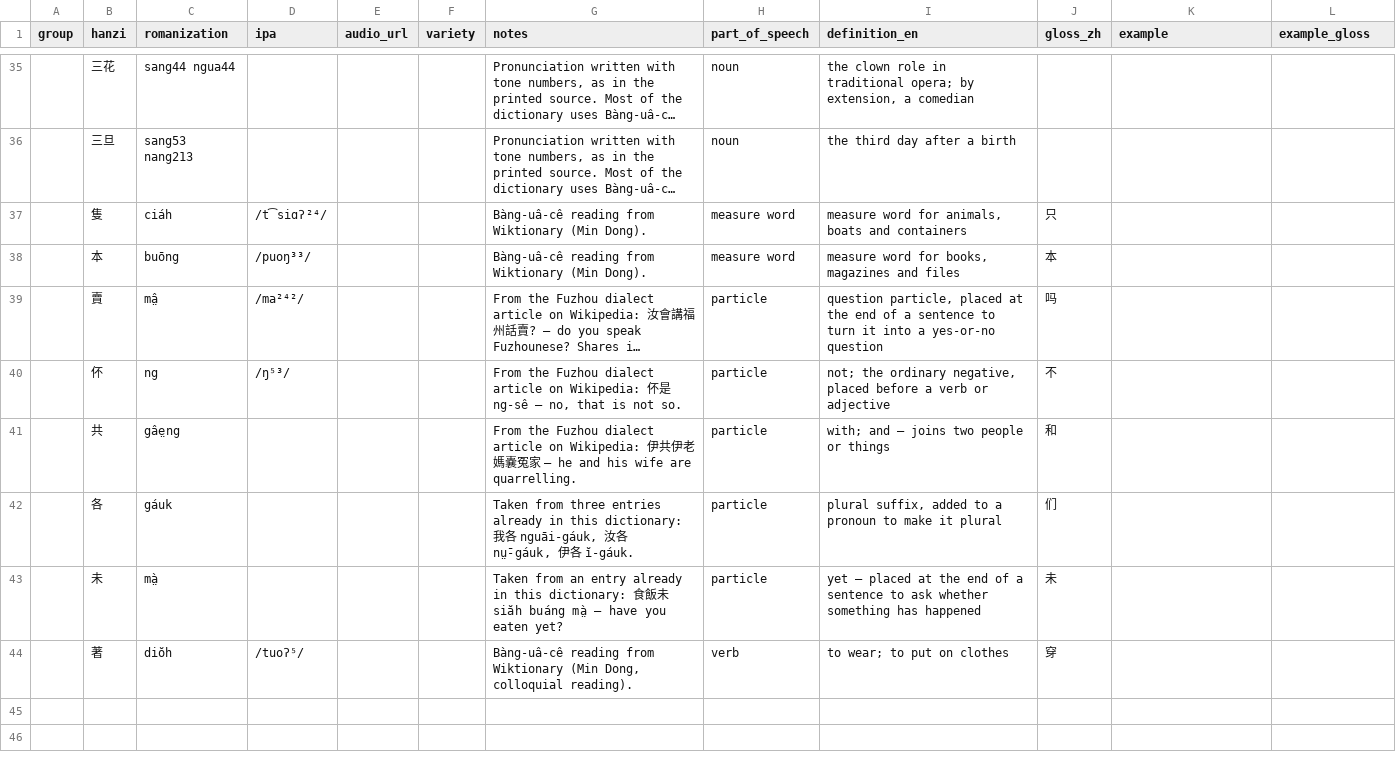
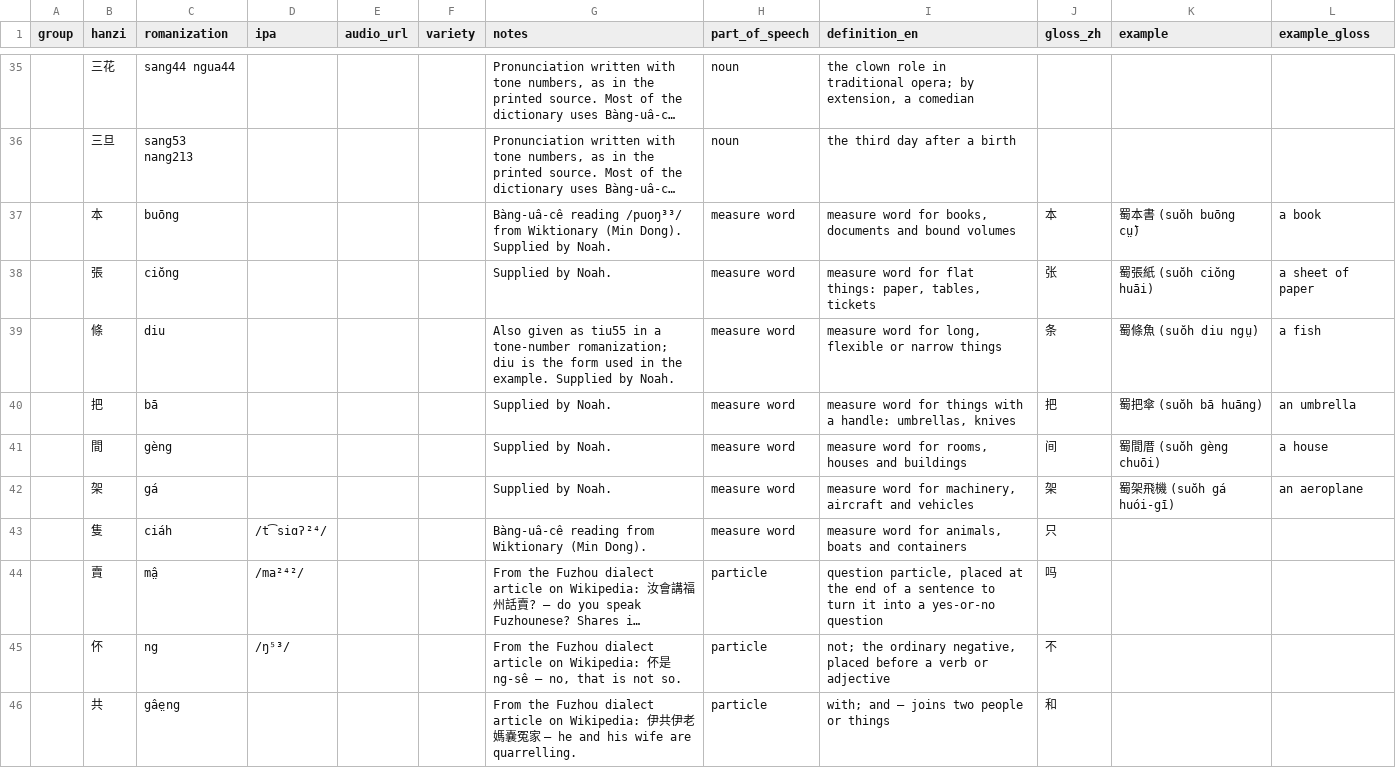
Before and after one commit to noahdlee519/fuzhounesedictionary, a CSV file: scripts/add-to-150.csv, drawn as a sheet; only a part is shown, gaps mark what is left out; the shorter side is filled out with more unchanged rows; long unchanged cells end in …; removed rows and columns are numbered as before the commit, all else as after; the diff names each change by its address in the sheet, - before the commit and + after, or states it on an @@ line.

Commit message:
3 changes
added some measure words, small wording change, added recordings icon on word cards

```diff
--- a/scripts/add-to-150.csv
+++ b/scripts/add-to-150.csv
+row 37:  | 本 | buōng |  |  |  | Bàng-uâ-cê reading /puoŋ³³/ from Wiktionary (Min Dong). Supplied by Noah. | measure word | measure word for books, documents and bound volumes | 本 | 蜀本書 (suŏh buōng cṳ̄) | a book
+row 38:  | 張 | ciŏng |  |  |  | Supplied by Noah. | measure word | measure word for flat things: paper, tables, tickets | 张 | 蜀張紙 (suŏh ciŏng huāi) | a sheet of paper
+row 39:  | 條 | diu |  |  |  | Also given as tiu55 in a tone-number romanization; diu is the form used in the example. Supplied by Noah. | measure word | measure word for long, flexible or narrow things | 条 | 蜀條魚 (suŏh diu ngṳ̀) | a fish
+row 40:  | 把 | bā |  |  |  | Supplied by Noah. | measure word | measure word for things with a handle: umbrellas, knives | 把 | 蜀把傘 (suŏh bā huāng) | an umbrella
+row 41:  | 間 | gèng |  |  |  | Supplied by Noah. | measure word | measure word for rooms, houses and buildings | 间 | 蜀間厝 (suŏh gèng chuōi) | a house
+row 42:  | 架 | gá |  |  |  | Supplied by Noah. | measure word | measure word for machinery, aircraft and vehicles | 架 | 蜀架飛機 (suŏh gá huói-gī) | an aeroplane
-row 38:  | 本 | buōng | /puoŋ³³/ |  |  | Bàng-uâ-cê reading from Wiktionary (Min Dong). | measure word | measure word for books, magazines and files | 本
```
Also changed, not shown: 4 other files.
